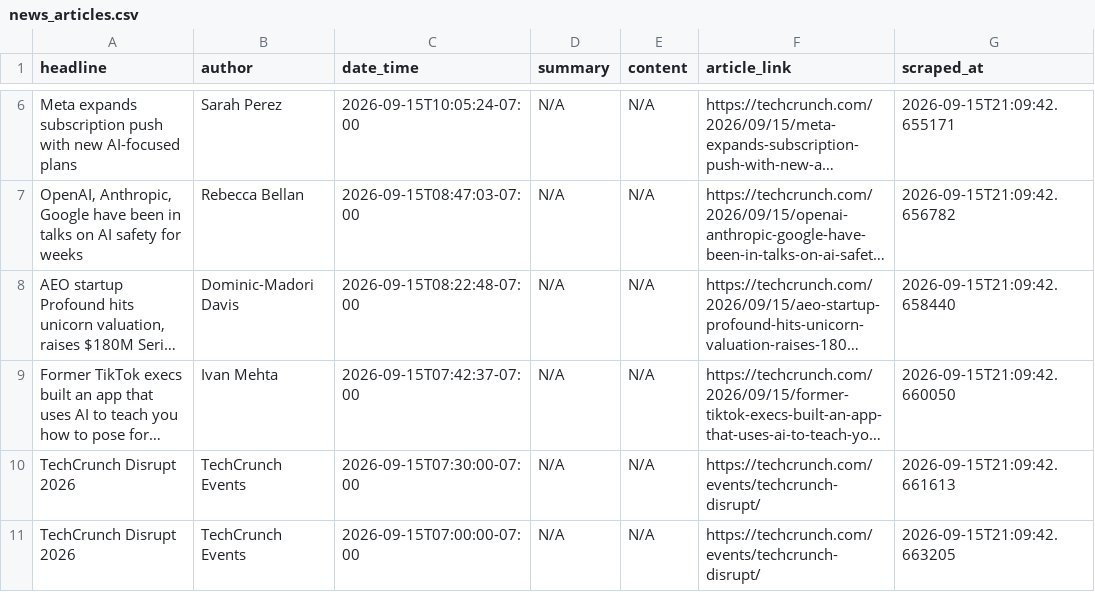
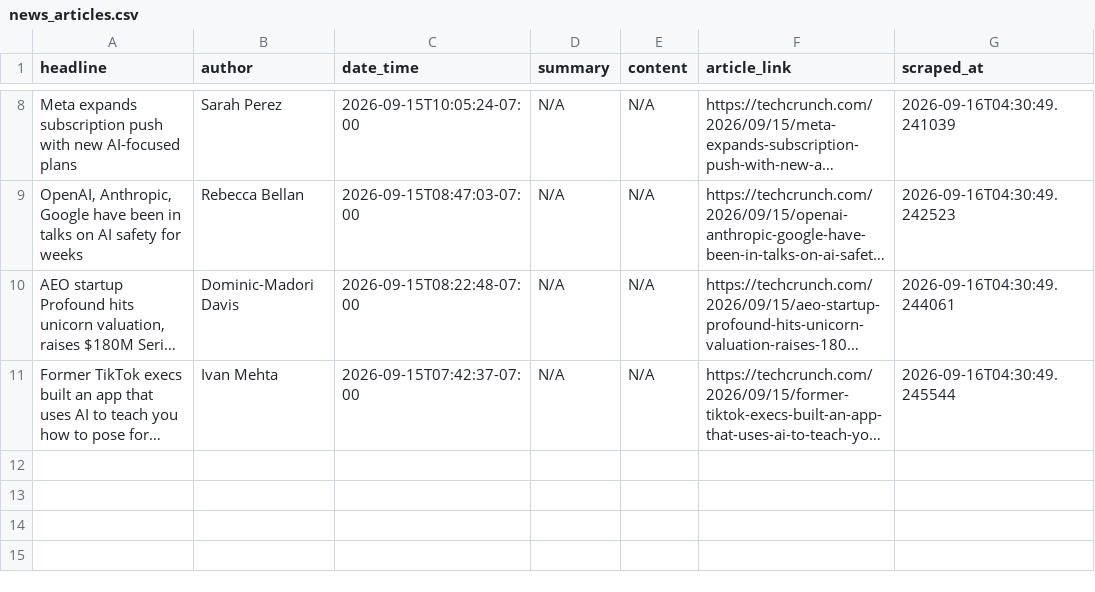
Before and after one commit to rexxgit/webscarpingportfolio, a CSV file: output/news_articles.csv, drawn as a sheet; only a part is shown, gaps mark what is left out; long unchanged cells end in …; removed rows and columns are numbered as before the commit, all else as after; the diff covers the shown part only; the diff names each change by its address in the sheet, - before the commit and + after, or states it on an @@ line.

```diff
--- a/output/news_articles.csv
+++ b/output/news_articles.csv
-G8 (scraped_at): 2026-09-15T21:09:42.655171
+G8 (scraped_at): 2026-09-16T04:30:49.241039
-G9 (scraped_at): 2026-09-15T21:09:42.656782
+G9 (scraped_at): 2026-09-16T04:30:49.242523
-G10 (scraped_at): 2026-09-15T21:09:42.658440
+G10 (scraped_at): 2026-09-16T04:30:49.244061
-G11 (scraped_at): 2026-09-15T21:09:42.660050
+G11 (scraped_at): 2026-09-16T04:30:49.245544
-row 10: TechCrunch Disrupt 2026 | TechCrunch Events | 2026-09-15T07:30:00-07:00 | N/A | N/A | https://techcrunch.com/events/techcrunch-disrupt/ | 2026-09-15T21:09:42.661613
-row 11: TechCrunch Disrupt 2026 | TechCrunch Events | 2026-09-15T07:00:00-07:00 | N/A | N/A | https://techcrunch.com/events/techcrunch-disrupt/ | 2026-09-15T21:09:42.663205
```
Also changed, not shown: 2 added rows and 6 edited cells elsewhere in this file, 1 other file.
